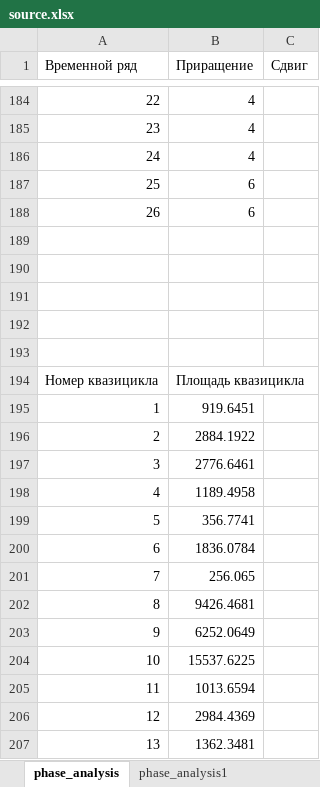
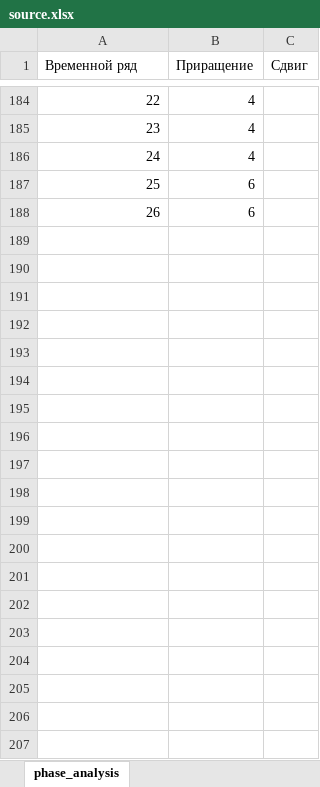
Before and after one commit to k4r4ev/phase_analysis, an Excel workbook: source.xlsx, sheet phase_analysis, drawn as a sheet; only a part is shown, gaps mark what is left out; values as stored, in another font and other column widths than the file's, no borders; charts and pictures not drawn; the diff covers the shown part only; the diff names each change by its address in the sheet, - before the commit and + after, or states it on an @@ line.

Commit message:
squares diagram 	modified:   libs.py 	modified:   main.py 	modified:   source.xlsx 	new file:   squares.png

```diff
--- a/source.xlsx (sheet phase_analysis)
+++ b/source.xlsx (sheet phase_analysis)
-sheet tab: phase_analysis1
-row 189: (empty)
-row 190: (empty)
-row 191: (empty)
-row 192: (empty)
-row 193: (empty)
-row 194: Номер квазицикла | Площадь квазицикла
-row 195: 1 | 919.6451
-row 196: 2 | 2884.1922
-row 197: 3 | 2776.6461
-row 198: 4 | 1189.4958
-row 199: 5 | 356.7741
-row 200: 6 | 1836.0784
-row 201: 7 | 256.065
-row 202: 8 | 9426.4681
-row 203: 9 | 6252.0649
-row 204: 10 | 15537.6225
-row 205: 11 | 1013.6594
-row 206: 12 | 2984.4369
-row 207: 13 | 1362.3481
```
Also changed, not shown: 13 removed rows elsewhere in this sheet, charts or pictures, 3 other files.
